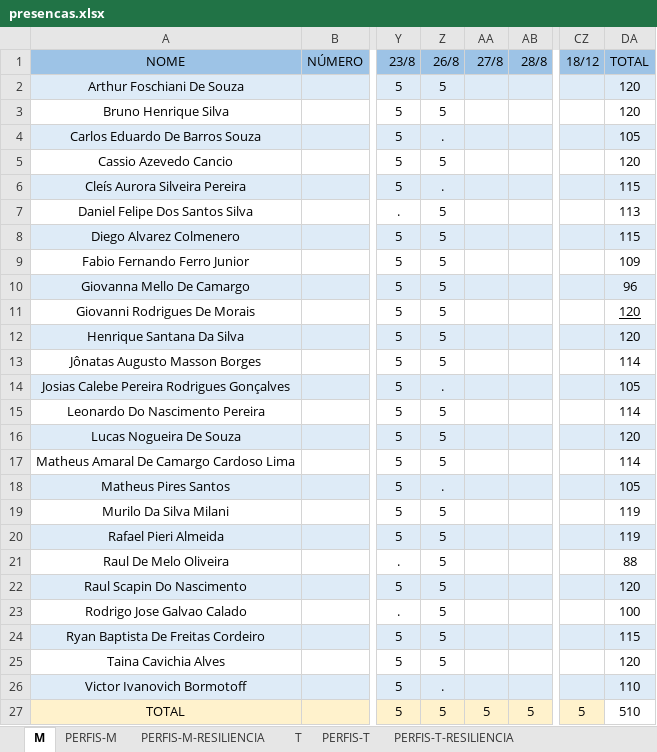
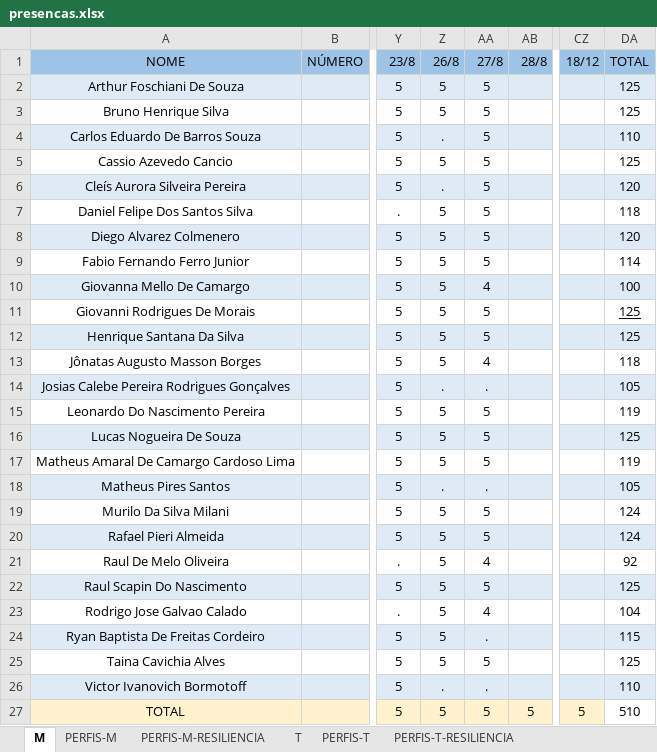
Before and after one commit to corujasdevbr/senai-desenvolvimento-2s2019, an Excel workbook: organizacao/presencas.xlsx, sheet M, drawn as a sheet; only a part is shown, gaps mark what is left out; values as stored, in another font and other column widths than the file's, no borders; the diff names each change by its address in the sheet, - before the commit and + after, or states it on an @@ line.

```diff
--- a/organizacao/presencas.xlsx (sheet M)
+++ b/organizacao/presencas.xlsx (sheet M)
-AA2:AA9 (27/8): (empty)
+AA2:AA9 (27/8): 5
-DA2:DA3 (TOTAL): 120
+DA2:DA3 (TOTAL): 125
-DA4 (TOTAL): 105
+DA4 (TOTAL): 110
-DA5 (TOTAL): 120
+DA5 (TOTAL): 125
-DA6 (TOTAL): 115
+DA6 (TOTAL): 120
-DA7 (TOTAL): 113
+DA7 (TOTAL): 118
-DA8 (TOTAL): 115
+DA8 (TOTAL): 120
-DA9 (TOTAL): 109
+DA9 (TOTAL): 114
-AA10 (27/8): (empty)
+AA10 (27/8): 4
-DA10 (TOTAL): 96
+DA10 (TOTAL): 100
-AA11:AA12 (27/8): (empty)
+AA11:AA12 (27/8): 5
-DA11:DA12 (TOTAL): 120
+DA11:DA12 (TOTAL): 125
-AA13 (27/8): (empty)
+AA13 (27/8): 4
-DA13 (TOTAL): 114
+DA13 (TOTAL): 118
-AA14 (27/8): (empty)
+AA14 (27/8): .
-AA15:AA17 (27/8): (empty)
+AA15:AA17 (27/8): 5
-DA15 (TOTAL): 114
+DA15 (TOTAL): 119
-DA16 (TOTAL): 120
+DA16 (TOTAL): 125
-DA17 (TOTAL): 114
+DA17 (TOTAL): 119
-AA18 (27/8): (empty)
+AA18 (27/8): .
-AA19:AA20 (27/8): (empty)
+AA19:AA20 (27/8): 5
-DA19:DA20 (TOTAL): 119
+DA19:DA20 (TOTAL): 124
-AA21 (27/8): (empty)
+AA21 (27/8): 4
-DA21 (TOTAL): 88
+DA21 (TOTAL): 92
-AA22 (27/8): (empty)
+AA22 (27/8): 5
-DA22 (TOTAL): 120
+DA22 (TOTAL): 125
-AA23 (27/8): (empty)
+AA23 (27/8): 4
-DA23 (TOTAL): 100
+DA23 (TOTAL): 104
-AA24 (27/8): (empty)
+AA24 (27/8): .
-AA25 (27/8): (empty)
+AA25 (27/8): 5
-DA25 (TOTAL): 120
+DA25 (TOTAL): 125
-AA26 (27/8): (empty)
+AA26 (27/8): .
```
Also changed, not shown: 3 other files.
